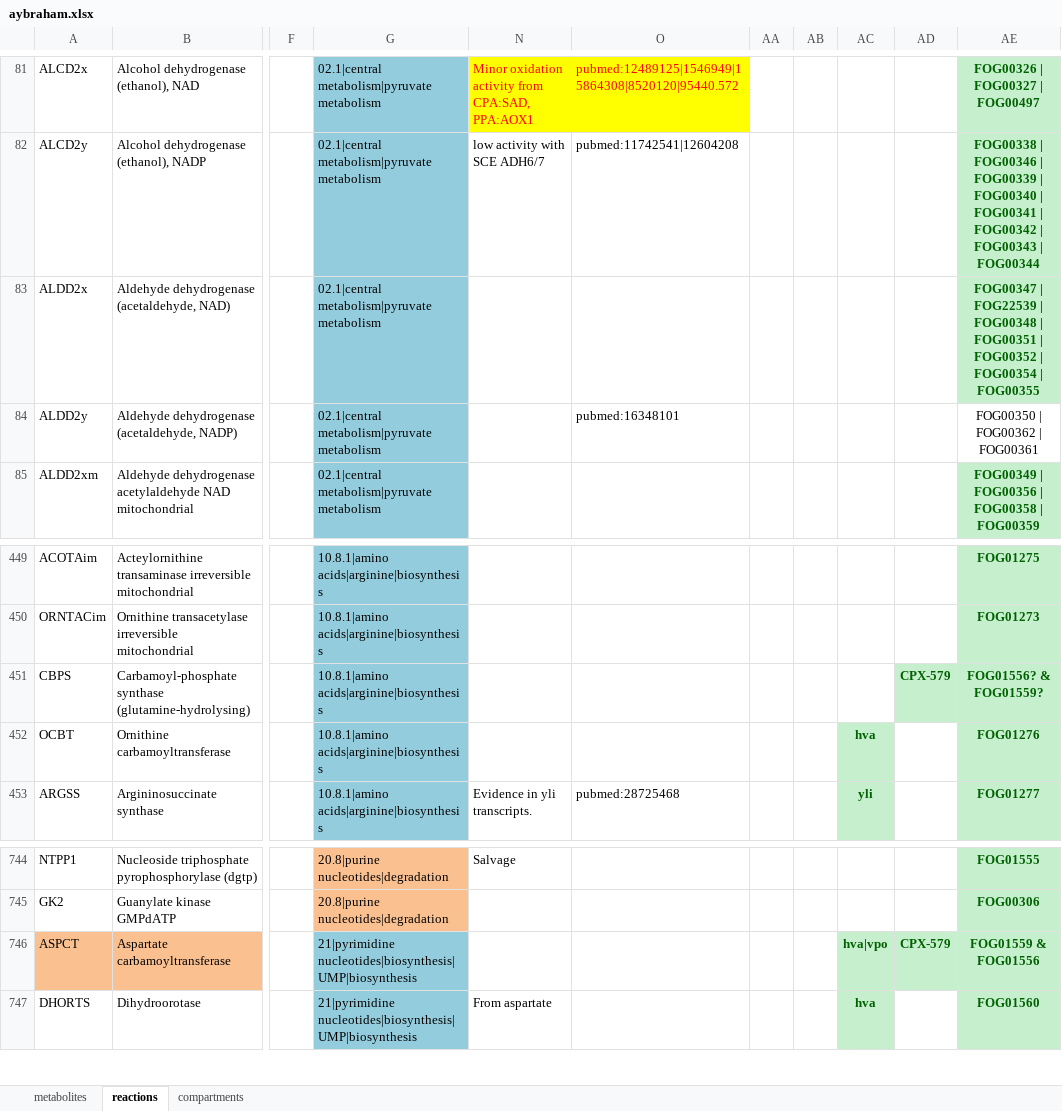
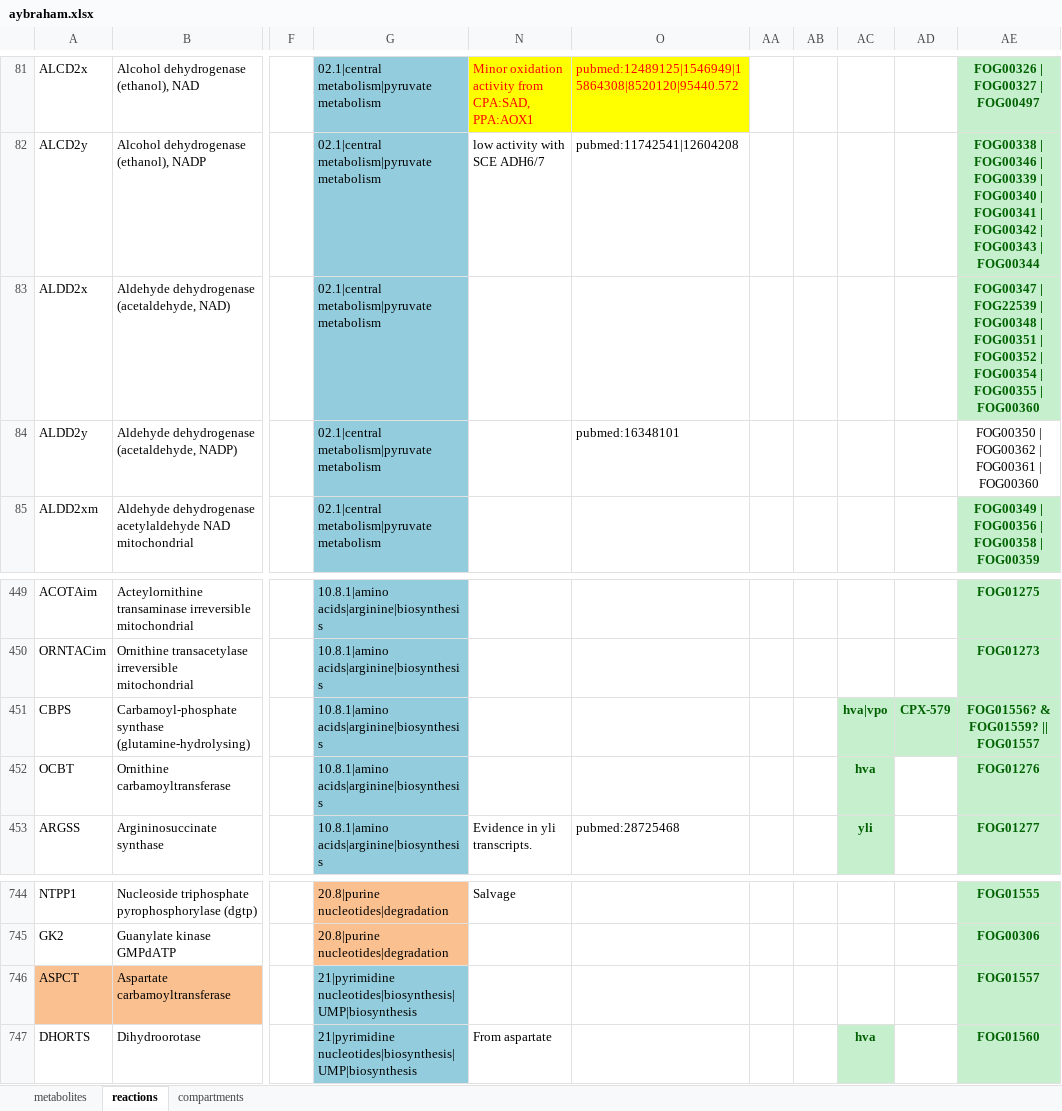
Before and after one commit to LMSE/fyrment, an Excel workbook: aybraham.xlsx, sheet reactions, drawn as a sheet; only a part is shown, gaps mark what is left out; values as stored, in another font and other column widths than the file's, no borders; conditional formats not drawn; the diff names each change by its address in the sheet, - before the commit and + after, or states it on an @@ line.

Commit message:
updated URA2 FOG and others

```diff
--- a/aybraham.xlsx (sheet reactions)
+++ b/aybraham.xlsx (sheet reactions)
-AE83: …| FOG00355
+AE83: …| FOG00355 | FOG00360
-AE84: FOG00350 | FOG00362 | FOG00361
+AE84: FOG00350 | FOG00362 | FOG00361 | FOG00360
-AC451: (empty)
+AC451: hva|vpo
-AC451 fill: none
+AC451 fill: #C6EFCE
-AE451: FOG01556? & FOG01559?
+AE451: FOG01556? & FOG01559? || FOG01557
-AC746: hva|vpo
+AC746: (empty)
-AC746:AD746 fill: #C6EFCE
+AC746:AD746 fill: none
-AD746: CPX-579
+AD746: (empty)
-AE746: FOG01559 & FOG01556
+AE746: FOG01557
```
